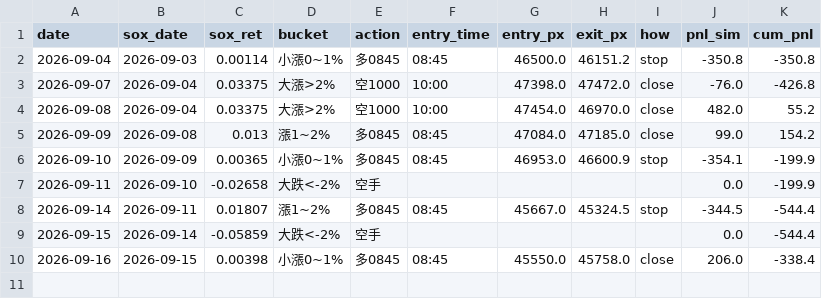
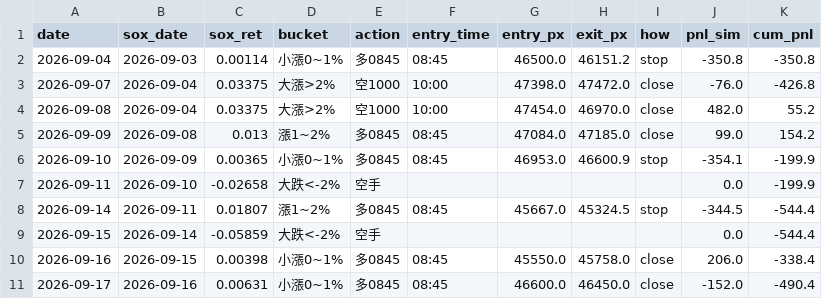
Before and after one commit to shihpc/taiwan-backtest, a CSV file: walkforward/ledger.csv, drawn as a sheet.

```diff
--- a/walkforward/ledger.csv
+++ b/walkforward/ledger.csv
@@ -10 +10,2 @@ date,sox_date,sox_ret,bucket,action,entry_time,entry_px,exit_px,how,pnl_sim,cum_
 2026-09-16,2026-09-15,0.00398,小漲0~1%,多0845,08:45,45550.0,45758.0,close,206.0,-338.4
+2026-09-17,2026-09-16,0.00631,小漲0~1%,多0845,08:45,46600.0,46450.0,close,-152.0,-490.4
```
